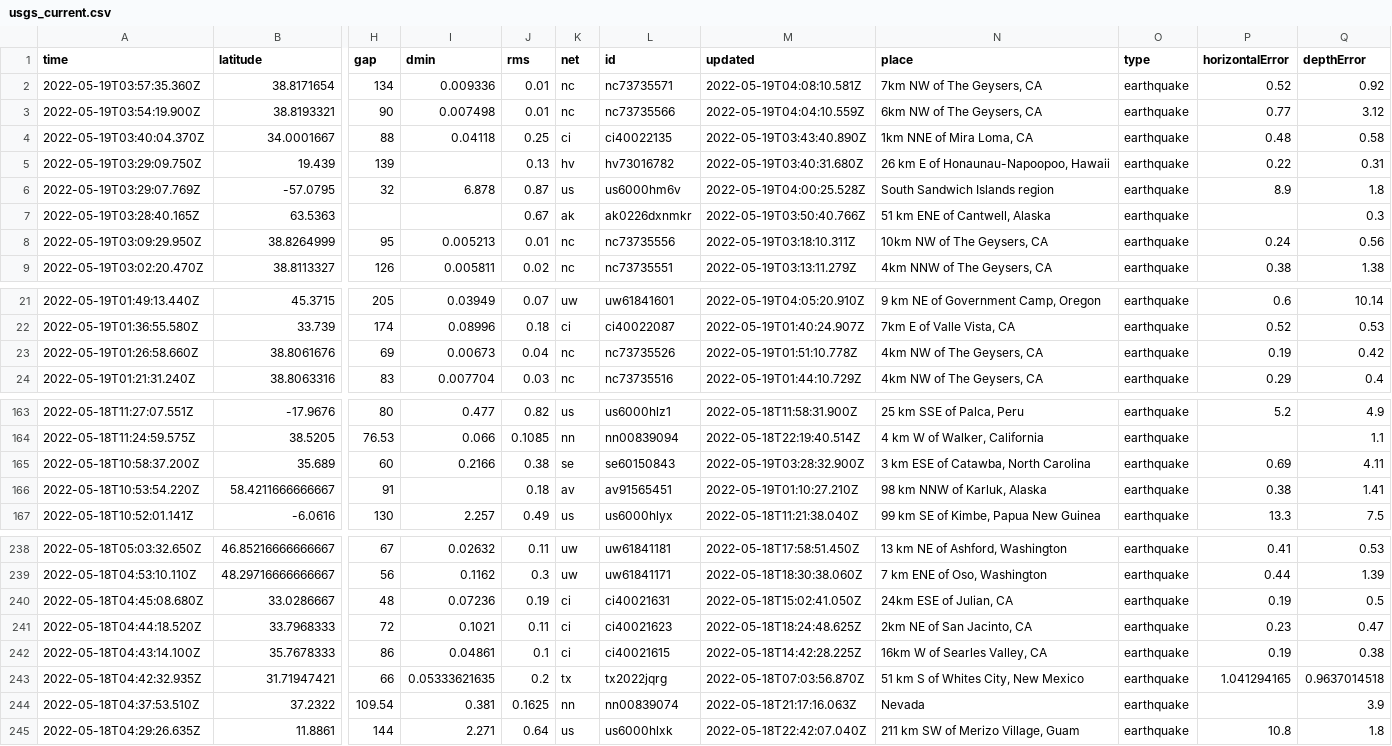
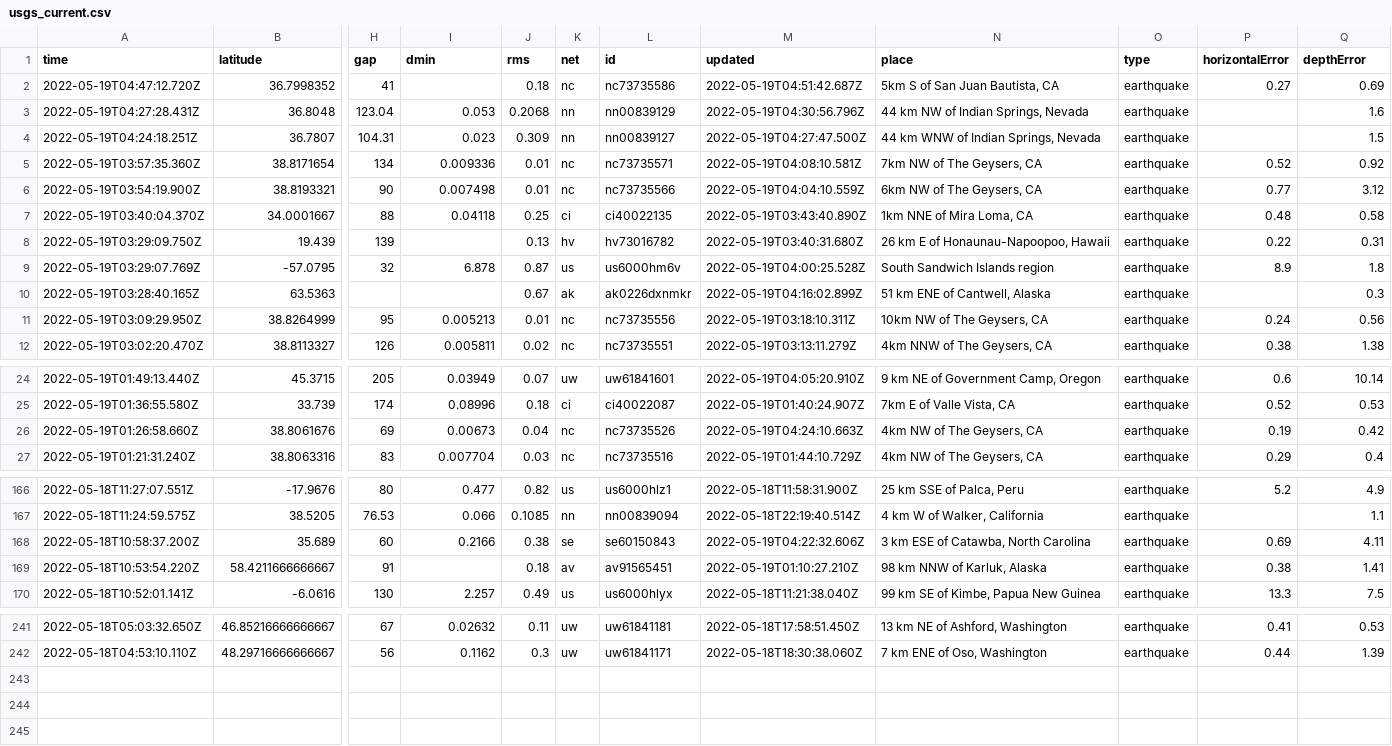
Before and after one commit to kmadden71/my-data-robot, a CSV file: usgs_current.csv, drawn as a sheet; only a part is shown, gaps mark what is left out; removed rows and columns are numbered as before the commit, all else as after; rows hold the shown columns only; the diff names each change by its address in the sheet, - before the commit and + after, or states it on an @@ line.

```diff
--- a/usgs_current.csv
+++ b/usgs_current.csv
+row 2: 2022-05-19T04:47:12.720Z | 36.7998352 | 41 |  | 0.18 | nc | nc73735586 | 2022-05-19T04:51:42.687Z | 5km S of San Juan Bautista, CA | earthquake | 0.27 | 0.69
+row 3: 2022-05-19T04:27:28.431Z | 36.8048 | 123.04 | 0.053 | 0.2068 | nn | nn00839129 | 2022-05-19T04:30:56.796Z | 44 km NW of Indian Springs, Nevada | earthquake |  | 1.6
+row 4: 2022-05-19T04:24:18.251Z | 36.7807 | 104.31 | 0.023 | 0.309 | nn | nn00839127 | 2022-05-19T04:27:47.500Z | 44 km WNW of Indian Springs, Nevada | earthquake |  | 1.5
-M10 (updated): 2022-05-19T03:50:40.766Z
+M10 (updated): 2022-05-19T04:16:02.899Z
-M26 (updated): 2022-05-19T01:51:10.778Z
+M26 (updated): 2022-05-19T04:24:10.663Z
-M168 (updated): 2022-05-19T03:28:32.900Z
+M168 (updated): 2022-05-19T04:22:32.606Z
-row 240: 2022-05-18T04:45:08.680Z | 33.0286667 | 48 | 0.07236 | 0.19 | ci | ci40021631 | 2022-05-18T15:02:41.050Z | 24km ESE of Julian, CA | earthquake | 0.19 | 0.5
-row 241: 2022-05-18T04:44:18.520Z | 33.7968333 | 72 | 0.1021 | 0.11 | ci | ci40021623 | 2022-05-18T18:24:48.625Z | 2km NE of San Jacinto, CA | earthquake | 0.23 | 0.47
-row 242: 2022-05-18T04:43:14.100Z | 35.7678333 | 86 | 0.04861 | 0.1 | ci | ci40021615 | 2022-05-18T14:42:28.225Z | 16km W of Searles Valley, CA | earthquake | 0.19 | 0.38
-row 243: 2022-05-18T04:42:32.935Z | 31.71947421 | 66 | 0.05333621635 | 0.2 | tx | tx2022jqrg | 2022-05-18T07:03:56.870Z | 51 km S of Whites City, New Mexico | earthquake | 1.041294165 | 0.9637014518
-row 244: 2022-05-18T04:37:53.510Z | 37.2322 | 109.54 | 0.381 | 0.1625 | nn | nn00839074 | 2022-05-18T21:17:16.063Z | Nevada | earthquake |  | 3.9
-row 245: 2022-05-18T04:29:26.635Z | 11.8861 | 144 | 2.271 | 0.64 | us | us6000hlxk | 2022-05-18T22:42:07.040Z | 211 km SW of Merizo Village, Guam | earthquake | 10.8 | 1.8
```
